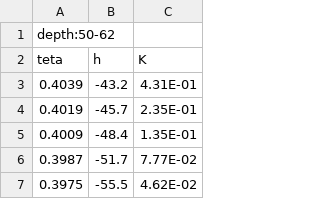
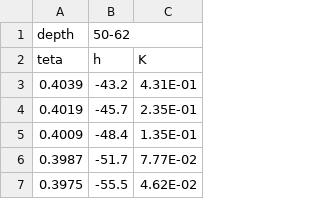
Before and after one commit to Mariolina88/TFM_EXT, a CSV file: resources/input/data_LP7/bLayer_58_LP7_Bw1Bw2.csv (was resources/input/data/bLayer_58_LP7_Bw1Bw2.csv), drawn as a sheet; only a part is shown.

```diff
--- a/resources/input/data/bLayer_58_LP7_Bw1Bw2.csv
+++ b/resources/input/data_LP7/bLayer_58_LP7_Bw1Bw2.csv
@@ -1,2 +1,2 @@
-depth:50-62
+depth,50-62
 teta,h,K
```
Also changed, not shown: resources/input/data_LP7/aLayer_29_LP7_ap2.csv, resources/input/data_LP7/cLayer_A13_LP7_BC.csv, 15 other files.
